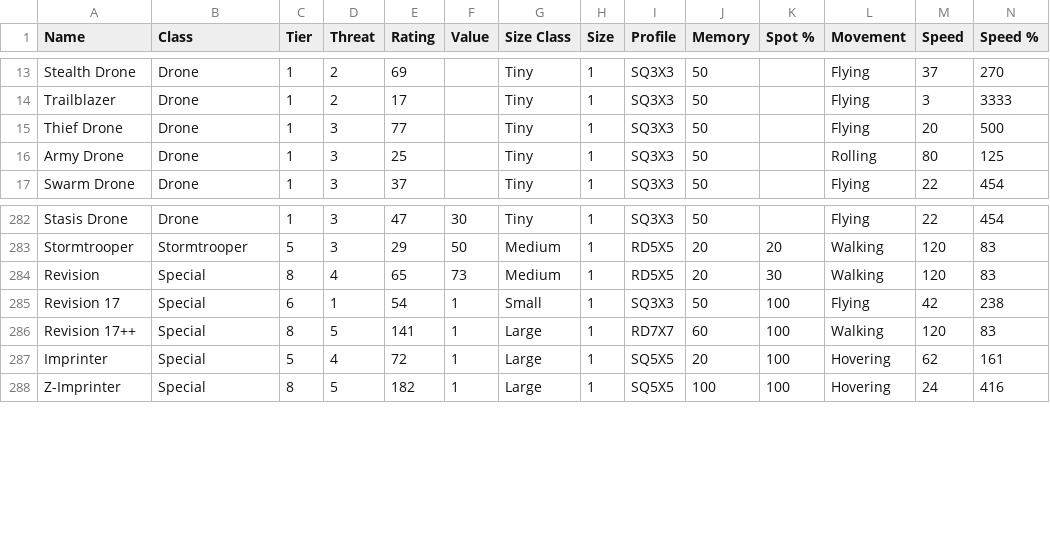
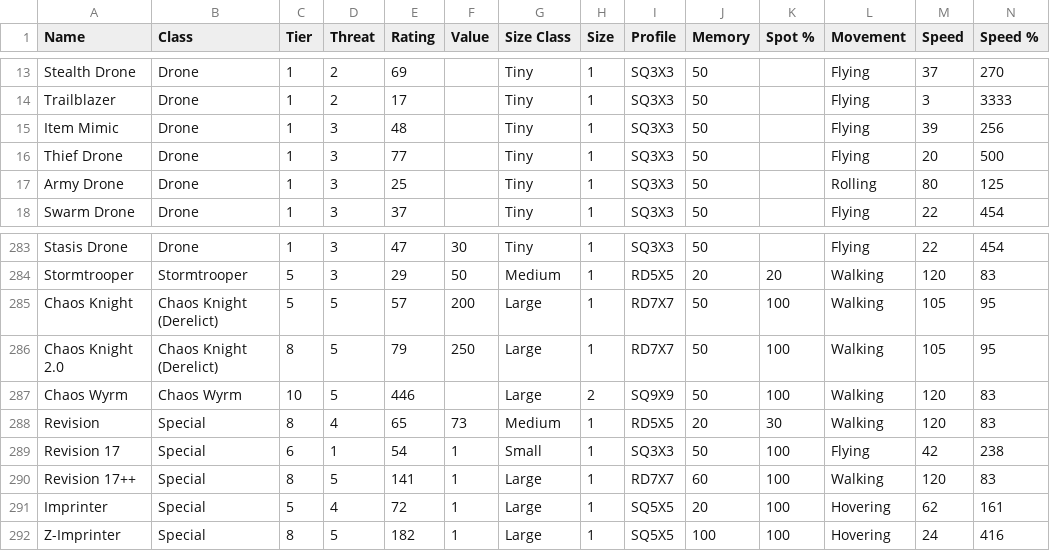
Before and after one commit to noemica/cog-minder, a CSV file: utils/robots_export.csv, drawn as a sheet; only a part is shown, gaps mark what is left out; rows hold the shown columns only; the diff names each change by its address in the sheet, - before the commit and + after, or states it on an @@ line.

```diff
--- a/utils/robots_export.csv
+++ b/utils/robots_export.csv
+row 15: Item Mimic | Drone | 1 | 3 | 48 |  | Tiny | 1 | SQ3X3 | 50 |  | Flying | 39 | 256
+row 285: Chaos Knight | Chaos Knight (Derelict) | 5 | 5 | 57 | 200 | Large | 1 | RD7X7 | 50 | 100 | Walking | 105 | 95
+row 286: Chaos Knight 2.0 | Chaos Knight (Derelict) | 8 | 5 | 79 | 250 | Large | 1 | RD7X7 | 50 | 100 | Walking | 105 | 95
+row 287: Chaos Wyrm | Chaos Wyrm | 10 | 5 | 446 |  | Large | 2 | SQ9X9 | 50 | 100 | Walking | 120 | 83
```
Also changed, not shown: utils/gallery_export.csv, 19 other files.
